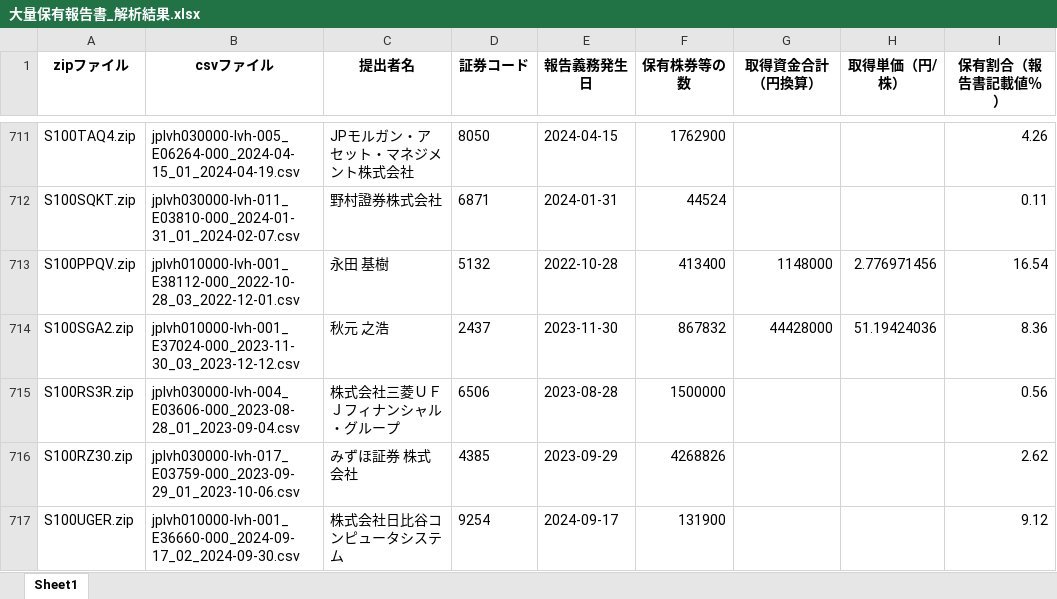
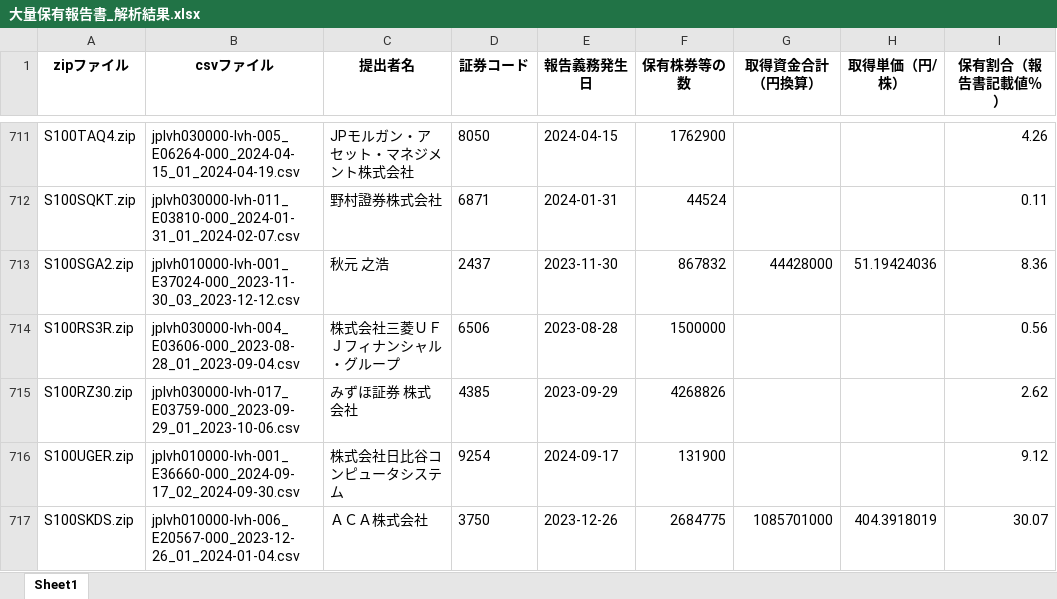
Before and after one commit to harubon1027-pixel/activist-results, an Excel workbook: docs/大量保有報告書_解析結果.xlsx, sheet Sheet1, drawn as a sheet; only a part is shown, gaps mark what is left out; the shorter side is filled out with more unchanged rows; values as stored, in another font and other column widths than the file's, no borders; the diff covers the shown part only; the diff names each change by its address in the sheet, - before the commit and + after, or states it on an @@ line.

```diff
--- a/docs/大量保有報告書_解析結果.xlsx (sheet Sheet1)
+++ b/docs/大量保有報告書_解析結果.xlsx (sheet Sheet1)
-row 713: S100PPQV.zip | jplvh010000-lvh-001_E38112-000_2022-10-28_03_2022-12-01.csv | 永田 基樹 | 5132 | 2022-10-28 | 413400 | 1148000 | 2.776971456 | 16.54
```
Also changed, not shown: 12 removed rows elsewhere in this sheet, docs/アクティビスト銘柄_資産判定.xlsx, docs/アクティビスト銘柄一覧.xlsx.
